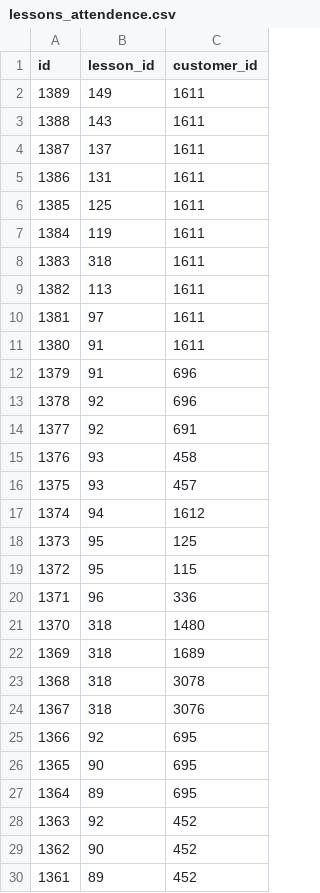
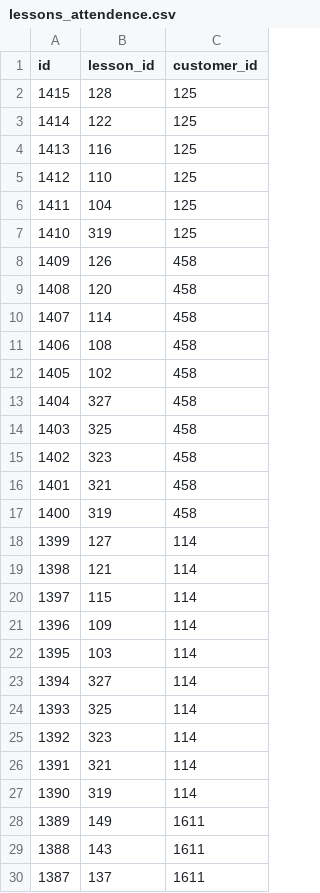
Before and after one commit to UlrikeDetective/code, a CSV file: SQL/PostGre/yoga/data/lessons_attendence.csv, drawn as a sheet; only a part is shown; the shorter side is filled out with more unchanged rows; the diff names each change by its address in the sheet, - before the commit and + after, or states it on an @@ line.

Commit message:
yoga update data V02

```diff
--- a/SQL/PostGre/yoga/data/lessons_attendence.csv
+++ b/SQL/PostGre/yoga/data/lessons_attendence.csv
+row 2: 1415 | 128 | 125
+row 3: 1414 | 122 | 125
+row 4: 1413 | 116 | 125
+row 5: 1412 | 110 | 125
+row 6: 1411 | 104 | 125
+row 7: 1410 | 319 | 125
+row 8: 1409 | 126 | 458
+row 9: 1408 | 120 | 458
+row 10: 1407 | 114 | 458
+row 11: 1406 | 108 | 458
+row 12: 1405 | 102 | 458
+row 13: 1404 | 327 | 458
+row 14: 1403 | 325 | 458
+row 15: 1402 | 323 | 458
+row 16: 1401 | 321 | 458
+row 17: 1400 | 319 | 458
+row 18: 1399 | 127 | 114
+row 19: 1398 | 121 | 114
+row 20: 1397 | 115 | 114
+row 21: 1396 | 109 | 114
+row 22: 1395 | 103 | 114
+row 23: 1394 | 327 | 114
+row 24: 1393 | 325 | 114
+row 25: 1392 | 323 | 114
+row 26: 1391 | 321 | 114
+row 27: 1390 | 319 | 114
```
Also changed, not shown: SQL/PostGre/yoga/data/package.csv.
